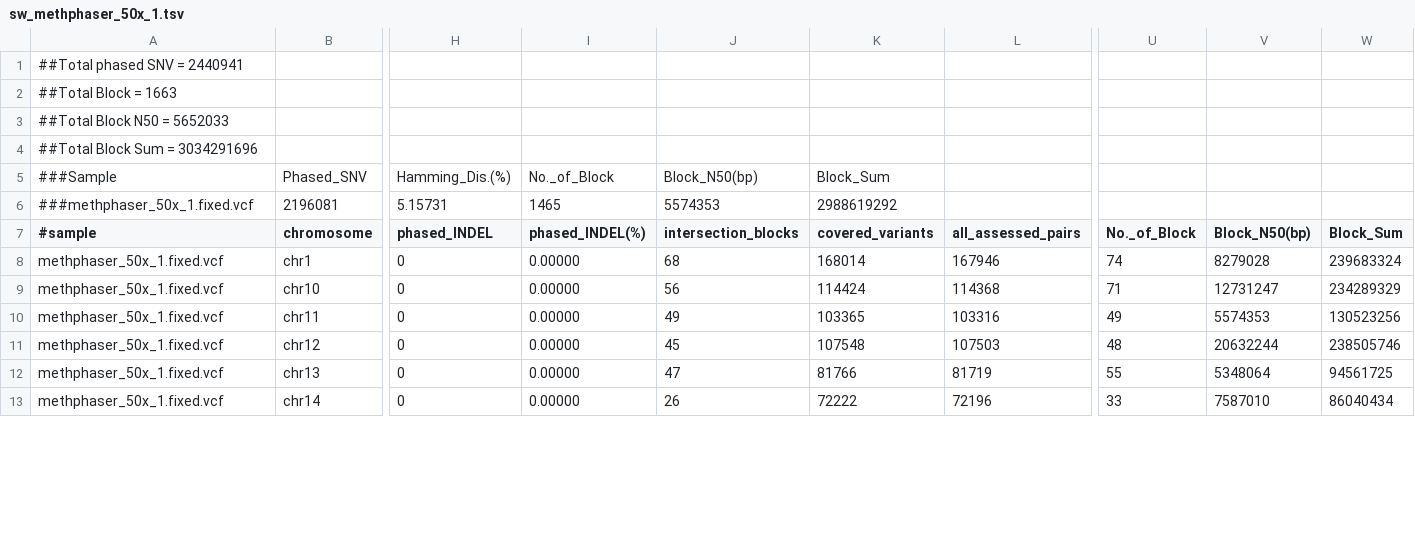
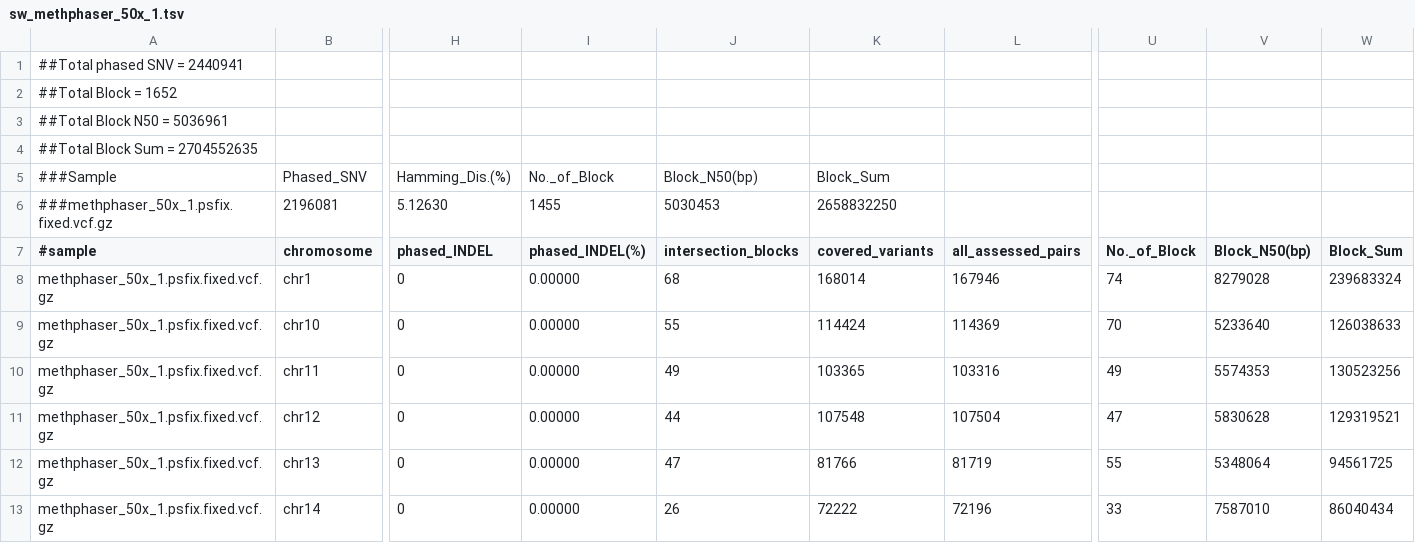
Before and after one commit to ythuang0522/longphase-2-paper, a TSV file: notes/methphaser/compare/sw_methphaser_50x_1.tsv, drawn as a sheet; only a part is shown, gaps mark what is left out; the diff covers the shown part only; the diff names each change by its address in the sheet, - before the commit and + after, or states it on an @@ line.

```diff
--- a/notes/methphaser/compare/sw_methphaser_50x_1.tsv
+++ b/notes/methphaser/compare/sw_methphaser_50x_1.tsv
-A2 (#sample): ##Total Block = 1663
+A2 (#sample): ##Total Block = 1652
-A3 (#sample): ##Total Block N50 = 5652033
+A3 (#sample): ##Total Block N50 = 5036961
-A4 (#sample): ##Total Block Sum = 3034291696
+A4 (#sample): ##Total Block Sum = 2704552635
-A6 (#sample): ###methphaser_50x_1.fixed.vcf
+A6 (#sample): ###methphaser_50x_1.psfix.fixed.vcf.gz
-H6 (phased_INDEL): 5.15731
+H6 (phased_INDEL): 5.12630
-I6 (phased_INDEL(%)): 1465
+I6 (phased_INDEL(%)): 1455
-J6 (intersection_blocks): 5574353
+J6 (intersection_blocks): 5030453
-K6 (covered_variants): 2988619292
+K6 (covered_variants): 2658832250
-A8:A13 (#sample): methphaser_50x_1.fixed.vcf
+A8:A13 (#sample): methphaser_50x_1.psfix.fixed.vcf.gz
-J9 (intersection_blocks): 56
+J9 (intersection_blocks): 55
-L9 (all_assessed_pairs): 114368
+L9 (all_assessed_pairs): 114369
-U9 (No._of_Block): 71
+U9 (No._of_Block): 70
-V9 (Block_N50(bp)): 12731247
+V9 (Block_N50(bp)): 5233640
-W9 (Block_Sum): 234289329
+W9 (Block_Sum): 126038633
-J11 (intersection_blocks): 45
+J11 (intersection_blocks): 44
-L11 (all_assessed_pairs): 107503
+L11 (all_assessed_pairs): 107504
-U11 (No._of_Block): 48
+U11 (No._of_Block): 47
-V11 (Block_N50(bp)): 20632244
+V11 (Block_N50(bp)): 5830628
-W11 (Block_Sum): 238505746
+W11 (Block_Sum): 129319521
```
Also changed, not shown: 69 edited cells elsewhere in this file, notes/methphaser/compare/sw_methphaser_10x_1.tsv, notes/methphaser/compare/sw_methphaser_20x_1.tsv, 16 other files.
